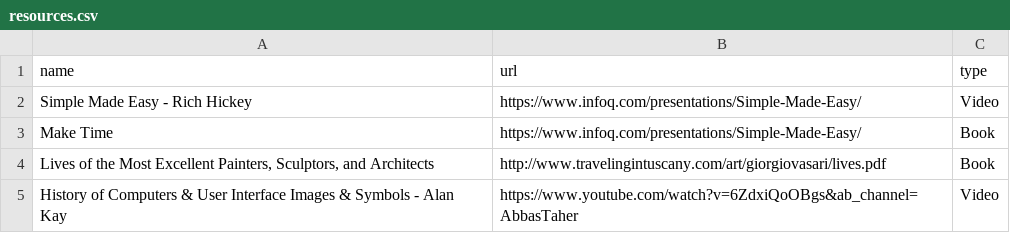
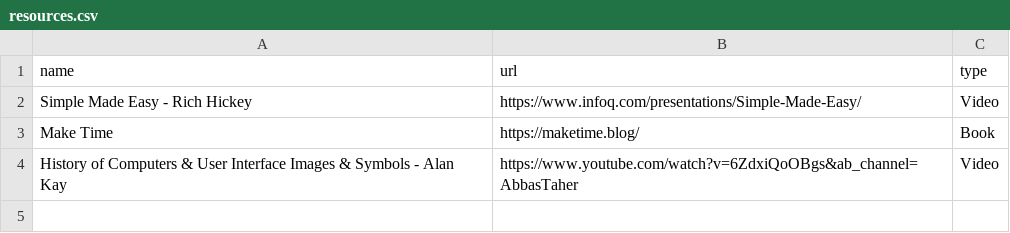
Before and after one commit to mclarkedev/mattclarke.dev, a CSV file: resources/resources.csv, drawn as a sheet.

```diff
--- a/resources/resources.csv
+++ b/resources/resources.csv
@@ -2,4 +2,3 @@ name,url,type
 Simple Made Easy - Rich Hickey,https://www.infoq.com/presentations/Simple-Made-Easy/, Video
-Make Time,https://www.infoq.com/presentations/Simple-Made-Easy/, Book
-"Lives of the Most Excellent Painters, Sculptors, and Architects",http://www.travelingintuscany.com/art/giorgiovasari/lives.pdf, Book
+Make Time,https://maketime.blog/, Book
 History of Computers & User Interface Images & Symbols - Alan Kay,https://www.youtube.com/watch?v=6ZdxiQoOBgs&ab_channel=AbbasTaher, Video
```
Also changed, not shown: 6 other files.
